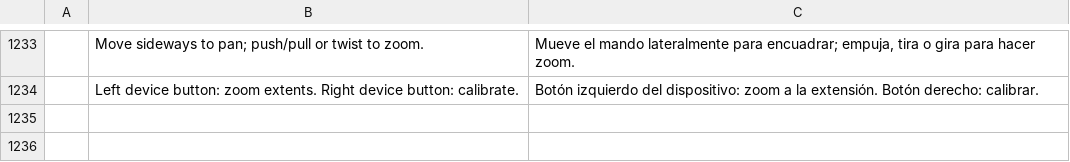
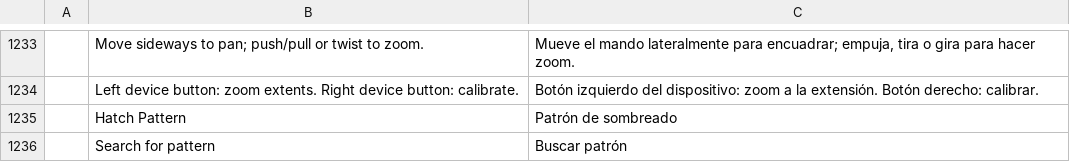
Before and after one commit to 0x-fork/cadcraft, a TSV file: crates/ui-egui/src/i18n/es.tsv, drawn as a sheet; only a part is shown, gaps mark what is left out; the diff names each change by its address in the sheet, - before the commit and + after, or states it on an @@ line.

```diff
--- a/crates/ui-egui/src/i18n/es.tsv
+++ b/crates/ui-egui/src/i18n/es.tsv
+row 1235:  | Hatch Pattern | Patrón de sombreado
+row 1236:  | Search for pattern | Buscar patrón
```
Also changed, not shown: crates/ui-egui/src/i18n/de.tsv, crates/ui-egui/src/i18n/fr.tsv, 16 other files.
